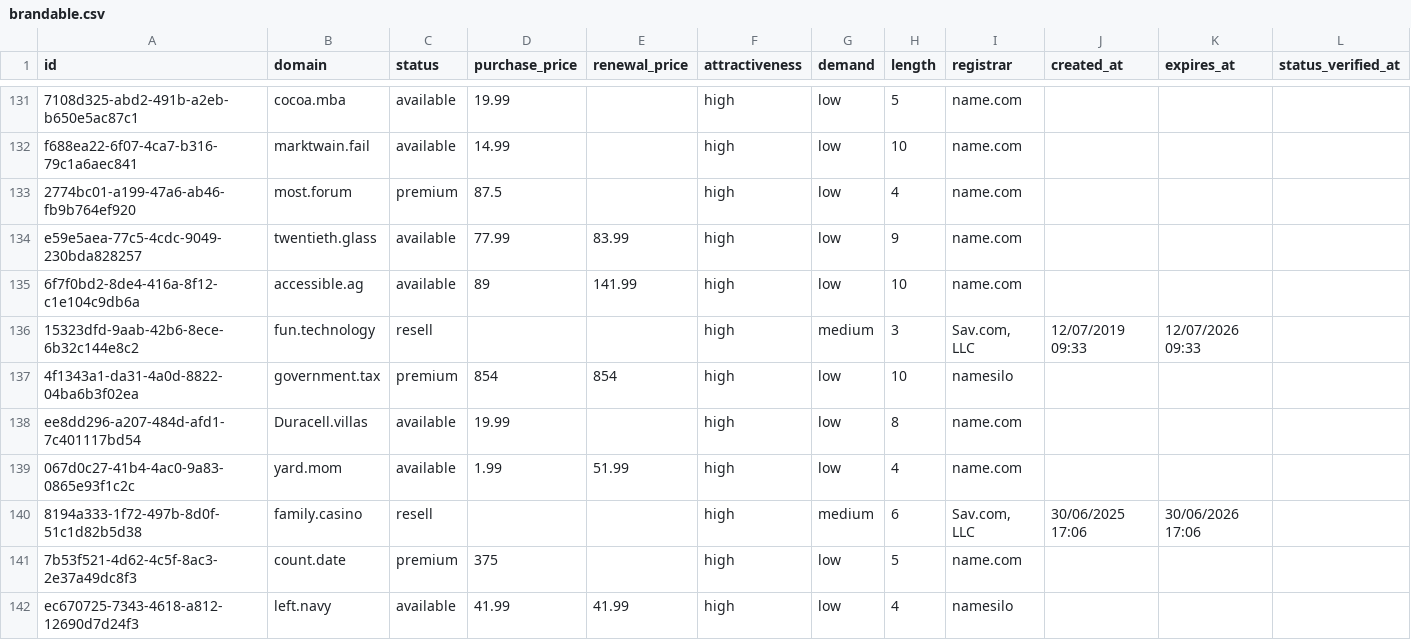
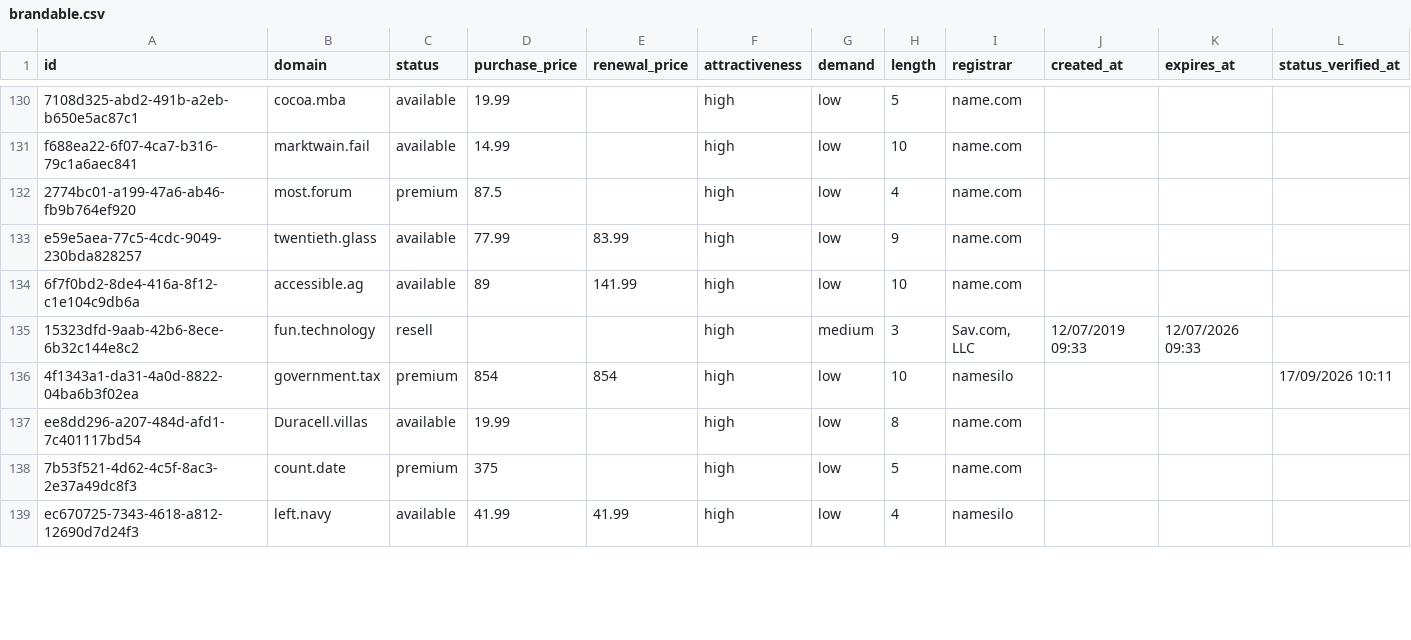
Before and after one commit to UniqueDomains/brandable-oneword-domains, a CSV file: brandable.csv, drawn as a sheet; only a part is shown, gaps mark what is left out; the diff covers the shown part only.

Commit message:
Domains update

```diff
--- a/brandable.csv
+++ b/brandable.csv
@@ -136,6 +135,4 @@ e59e5aea-77c5-4cdc-9049-230bda828257,twentieth.glass,available,77.99,83.99,high,
 15323dfd-9aab-42b6-8ece-6b32c144e8c2,fun.technology,resell,,,high,medium,3,"Sav.com, LLC",12/07/2019 09:33,12/07/2026 09:33,
-4f1343a1-da31-4a0d-8822-04ba6b3f02ea,government.tax,premium,854,854,high,low,10,namesilo,,,
+4f1343a1-da31-4a0d-8822-04ba6b3f02ea,government.tax,premium,854,854,high,low,10,namesilo,,,17/09/2026 10:11
 ee8dd296-a207-484d-afd1-7c401117bd54,Duracell.villas,available,19.99,,high,low,8,name.com,,,
-067d0c27-41b4-4ac0-9a83-0865e93f1c2c,yard.mom,available,1.99,51.99,high,low,4,name.com,,,
-8194a333-1f72-497b-8d0f-51c1d82b5d38,family.casino,resell,,,high,medium,6,"Sav.com, LLC",30/06/2025 17:06,30/06/2026 17:06,
 7b53f521-4d62-4c5f-8ac3-2e37a49dc8f3,count.date,premium,375,,high,low,5,name.com,,,
```
Also changed, not shown: 5 added rows, 3 removed rows and 31 edited cells elsewhere in this file, 4 other files.
